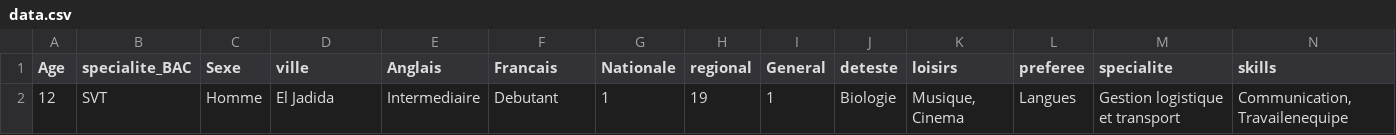
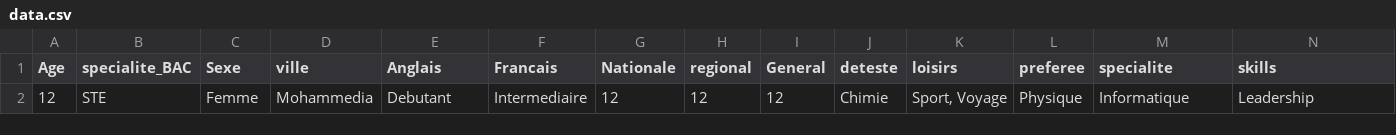
Before and after one commit to El-AouinaYassine/EduPredict, a CSV file: interface/Backend/data.csv, drawn as a sheet.

```diff
--- a/interface/Backend/data.csv
+++ b/interface/Backend/data.csv
@@ -1,2 +1,2 @@
 Age,specialite_BAC,Sexe,ville,Anglais,Francais,Nationale,regional,General,deteste,loisirs,preferee,specialite,skills
-12,SVT,Homme,El Jadida,Intermediaire,Debutant,1,19,1,Biologie,"Musique, Cinema",Langues,Gestion logistique et transport,"Communication, Travailenequipe"
+12,STE,Femme,Mohammedia,Debutant,Intermediaire,12,12,12,Chimie,"Sport, Voyage",Physique,Informatique,Leadership
```
Also changed, not shown: interface/Backend/tr1.csv, predictions.csv, 2 other files.
